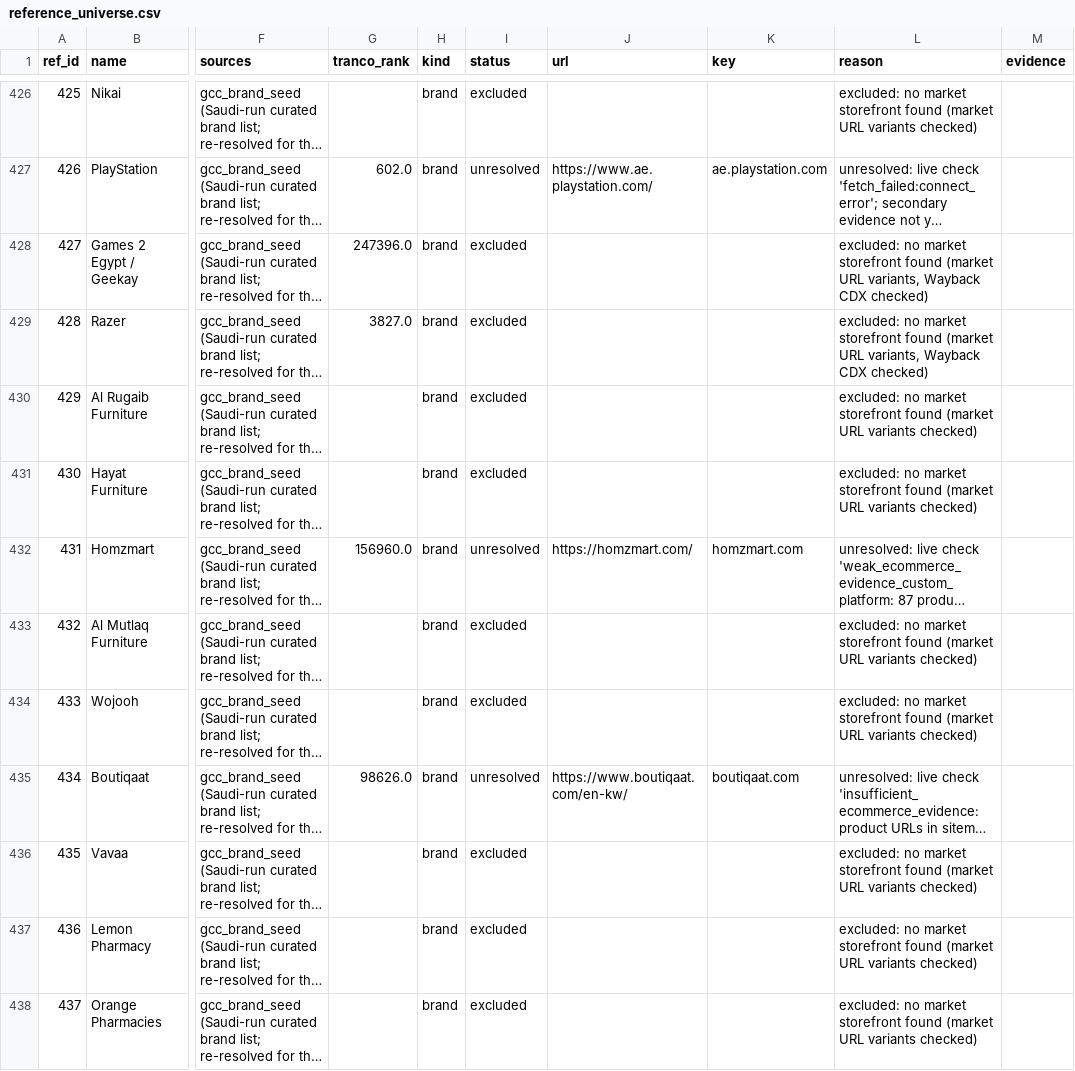
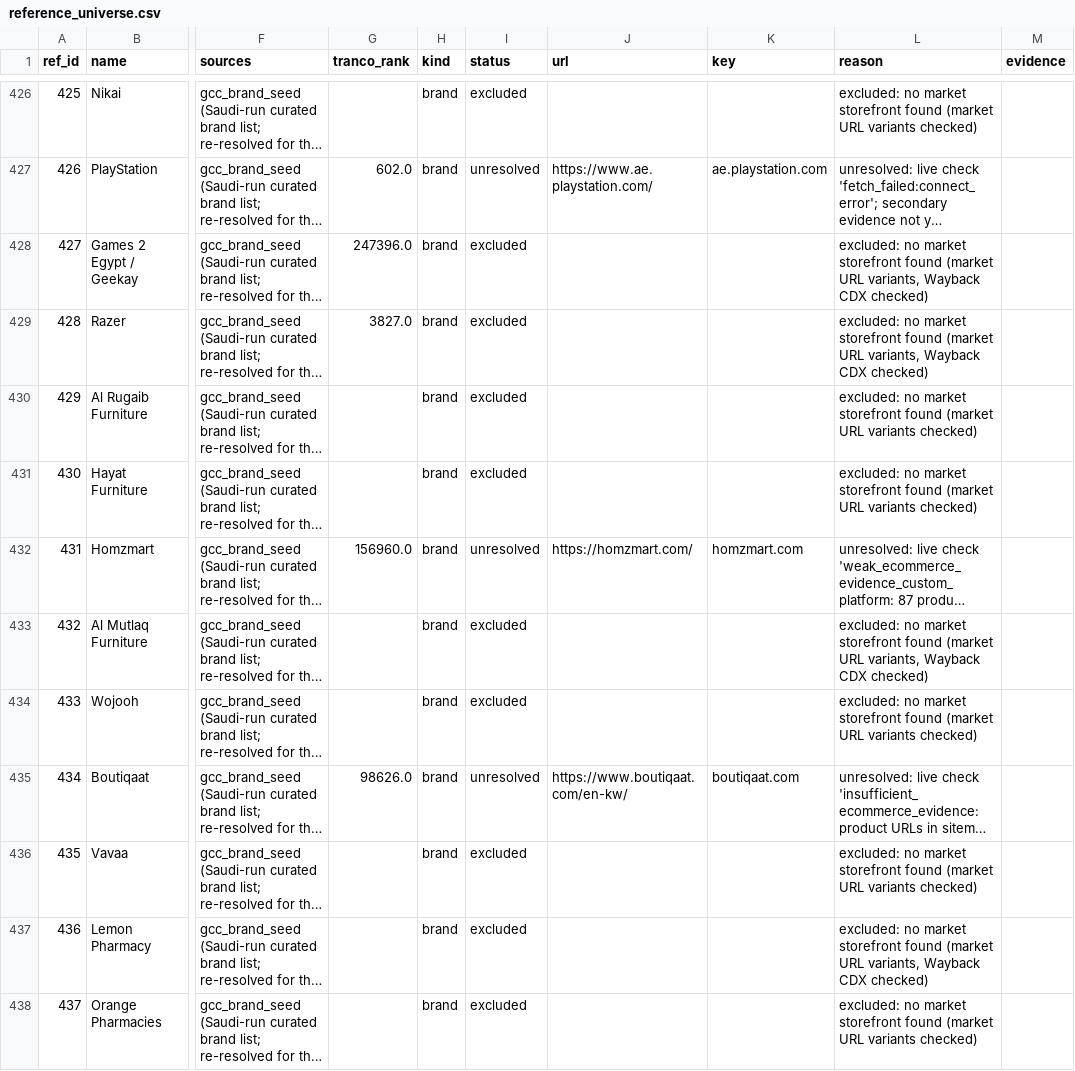
Before and after one commit to abaszeinn-beep/research, a CSV file: markets/uae/data/reference_universe.csv, drawn as a sheet; only a part is shown, gaps mark what is left out; long unchanged cells end in …; the diff covers the shown part only; the diff names each change by its address in the sheet, - before the commit and + after, or states it on an @@ line.

```diff
--- a/markets/uae/data/reference_universe.csv
+++ b/markets/uae/data/reference_universe.csv
-L433 (reason): …(market URL variants checked)
+L433 (reason): …(market URL variants, Wayback CDX checked)
-L437 (reason): …(market URL variants checked)
+L437 (reason): …(market URL variants, Wayback CDX checked)
```
Also changed, not shown: 96 edited cells elsewhere in this file, 3 other files.
